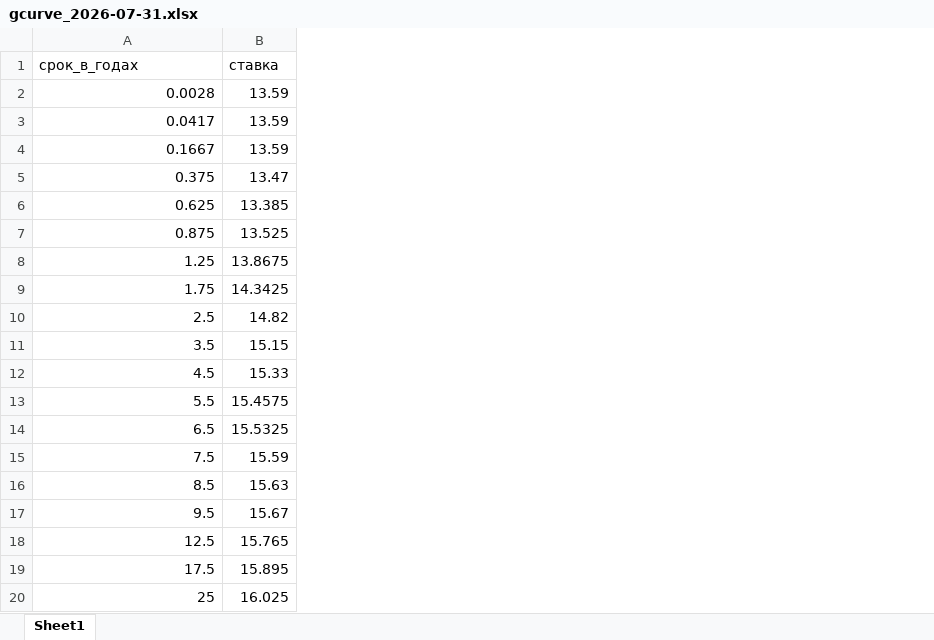
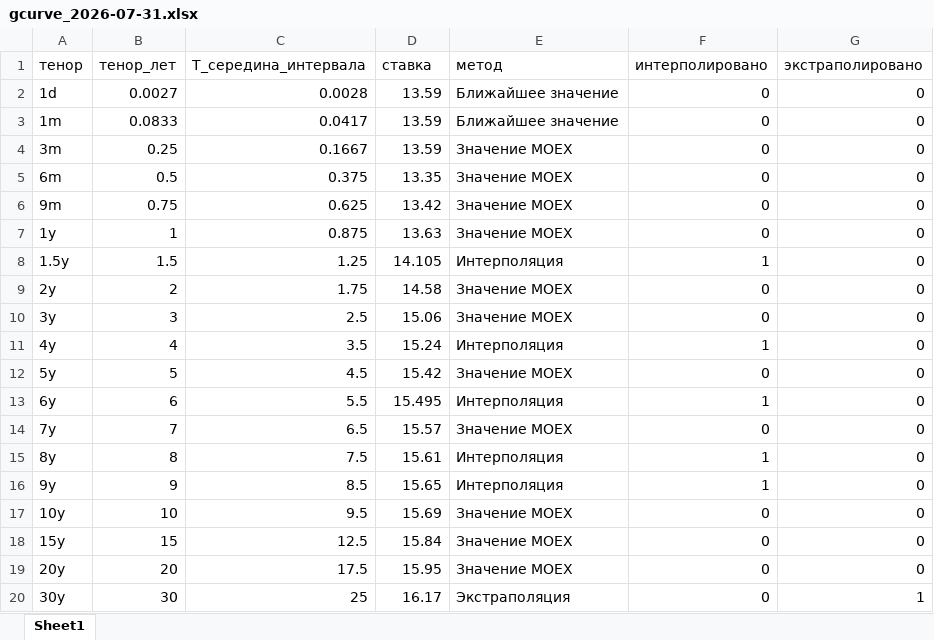
Before and after one commit to OikonoMike/economic-capital-curve-module, an Excel workbook: data/gcurve_2026-07-31.xlsx, sheet Sheet1, drawn as a sheet; values as stored, in another font and other column widths than the file's, no borders; addresses are those after the commit; the diff names each change by its address in the sheet, - before the commit and + after, or states it on an @@ line.

Commit message:
Update script and data

```diff
--- a/data/gcurve_2026-07-31.xlsx (sheet Sheet1)
+++ b/data/gcurve_2026-07-31.xlsx (sheet Sheet1)
+column A (тенор), rows 2-20: 1d | 1m | 3m | 6m | 9m | 1y | 1.5y | 2y | 3y | 4y | 5y | 6y | 7y | 8y | 9y | 10y | 15y | 20y | 30y
+column B (тенор_лет), rows 2-20: 0.0027 | 0.0833 | 0.25 | 0.5 | 0.75 | 1 | 1.5 | 2 | 3 | 4 | 5 | 6 | 7 | 8 | 9 | 10 | 15 | 20 | 30
+column E (метод), rows 2-20: Ближайшее значение | Ближайшее значение | Значение MOEX | Значение MOEX | Значение MOEX | Значение MOEX | Интерполяция | Значение MOEX | Значение MOEX | Интерполяция | Значение MOEX | Интерполяция | Значение MOEX | Интерполяция | Интерполяция | Значение MOEX | Значение MOEX | Значение MOEX | Экстраполяция
+column F (интерполировано), rows 2-20: 0 | 0 | 0 | 0 | 0 | 0 | 1 | 0 | 0 | 1 | 0 | 1 | 0 | 1 | 1 | 0 | 0 | 0 | 0
+column G (экстраполировано), rows 2-20: 0 | 0 | 0 | 0 | 0 | 0 | 0 | 0 | 0 | 0 | 0 | 0 | 0 | 0 | 0 | 0 | 0 | 0 | 1
-C1: срок_в_годах
+C1: T_середина_интервала
-D5 (ставка): 13.47
+D5 (ставка): 13.35
-D6 (ставка): 13.385
+D6 (ставка): 13.42
-D7 (ставка): 13.525
+D7 (ставка): 13.63
-D8 (ставка): 13.8675
+D8 (ставка): 14.105
-D9 (ставка): 14.3425
+D9 (ставка): 14.58
-D10 (ставка): 14.82
+D10 (ставка): 15.06
-D11 (ставка): 15.15
+D11 (ставка): 15.24
-D12 (ставка): 15.33
+D12 (ставка): 15.42
-D13 (ставка): 15.4575
+D13 (ставка): 15.495
-D14 (ставка): 15.5325
+D14 (ставка): 15.57
-D15 (ставка): 15.59
+D15 (ставка): 15.61
-D16 (ставка): 15.63
+D16 (ставка): 15.65
-D17 (ставка): 15.67
+D17 (ставка): 15.69
-D18 (ставка): 15.765
+D18 (ставка): 15.84
-D19 (ставка): 15.895
+D19 (ставка): 15.95
-D20 (ставка): 16.025
+D20 (ставка): 16.17
```
Also changed, not shown: 5 other files.
